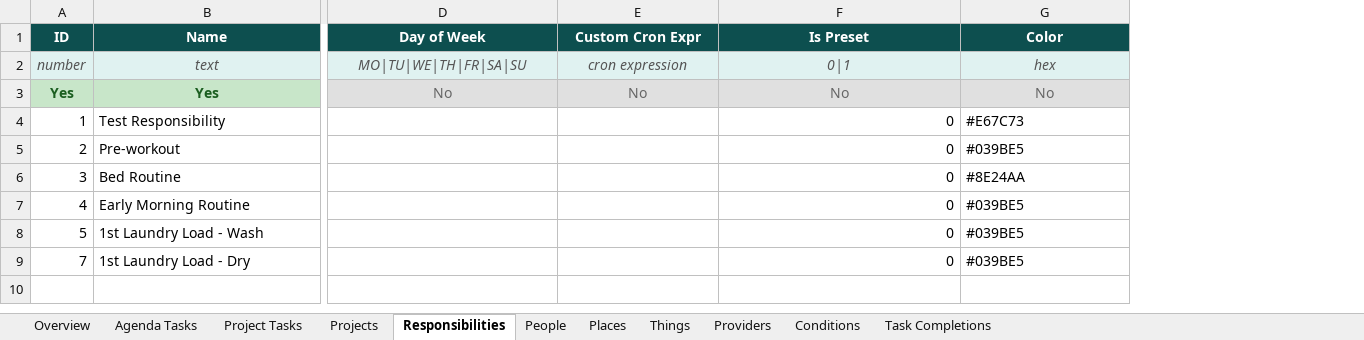
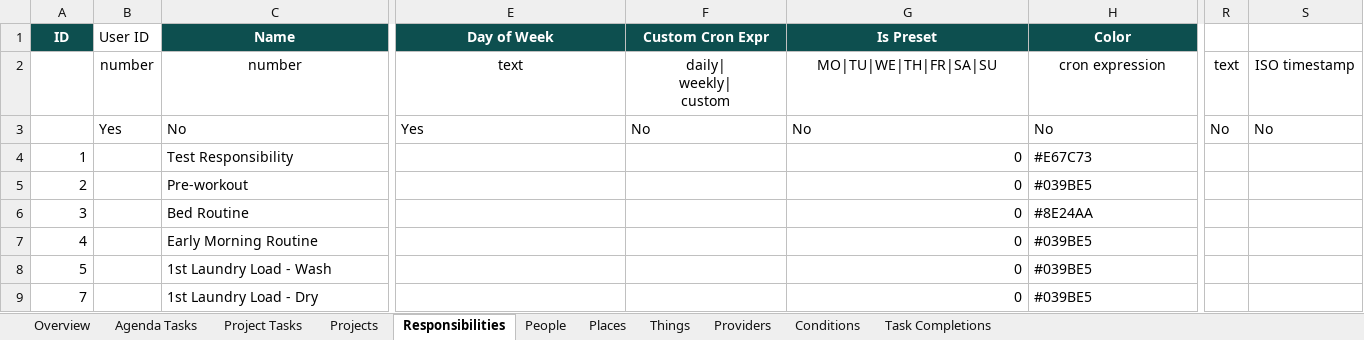
Before and after one commit to IBEJesusPrince-UnPuzzle/unpuzzle-life, an Excel workbook: server/export-template.xlsx, sheet Responsibilities, drawn as a sheet; only a part is shown, gaps mark what is left out; values as stored, in another font and other column widths than the file's, no borders; removed rows and columns are numbered as before the commit, all else as after; rows hold the shown columns only; ↵ is a line break in a cell; the diff covers the shown part only; the diff names each change by its address in the sheet, - before the commit and + after, or states it on an @@ line.

Commit message:
Update Excel template with userId column and color column for Project Tasks; fix field name mapping to use underscores

```diff
--- a/server/export-template.xlsx (sheet Responsibilities)
+++ b/server/export-template.xlsx (sheet Responsibilities)
+column B (User ID), row 3: Yes
+column R, row 3: No
+column S, row 3: No
-row 2: number | text | MO|TU|WE|TH|FR|SA|SU | cron expression | 0|1 | hex
+row 2:  | number | number | text | daily| ↵ weekly| ↵ custom | MO|TU|WE|TH|FR|SA|SU | cron expression | text | ISO timestamp
-A3 (ID): Yes
+A3 (ID): (empty)
-A3 fill: #C8E6C9
+A3 fill: none
-C3 (Name): Yes
+C3 (Name): No
@@ C3 alignment: center → left, fill: #C8E6C9 → none, bold: on → off, text colour: #1B5E20 → black @@
-E3:H3 fill: #E0E0E0
+E3:H3 fill: none
-E3 (Day of Week): No
+E3 (Day of Week): Yes
@@ E3:H3 text colour: #666666 → black, alignment: center → left @@
```
Also changed, not shown: 1 edited cell and cell formats elsewhere in this sheet, sheet Agenda Tasks, sheet Projects, sheet Project Tasks, sheet Providers, sheet Conditions, sheet People, 3 more sheets, 3 other files.
